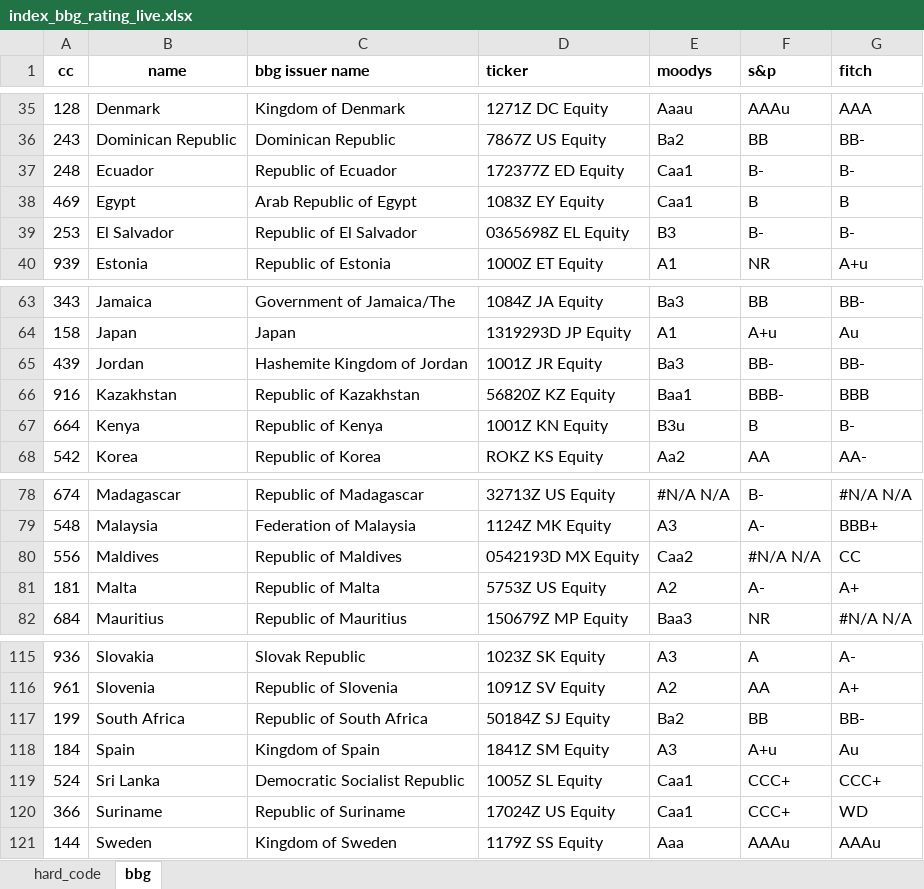
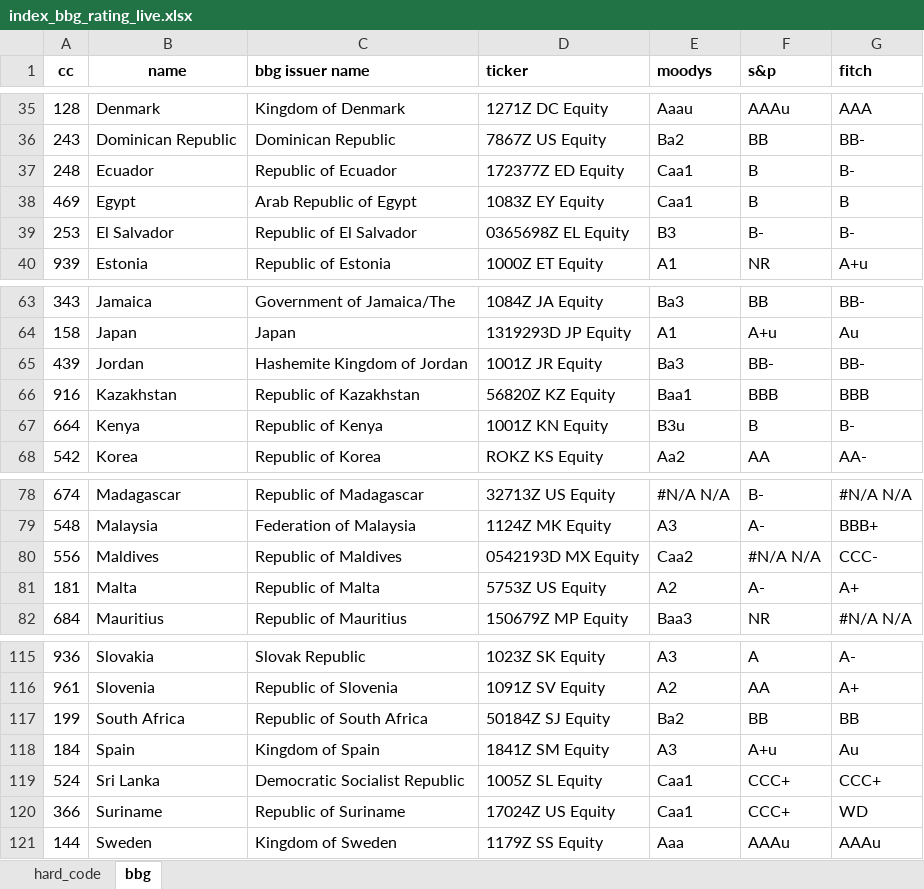
Before and after one commit to kaimin86/credit-rating-deploy, an Excel workbook: index_bbg_rating_live.xlsx, sheet bbg, drawn as a sheet; only a part is shown, gaps mark what is left out; values as stored, in another font and other column widths than the file's, no borders; the diff covers the shown part only; the diff names each change by its address in the sheet, - before the commit and + after, or states it on an @@ line.

```diff
--- a/index_bbg_rating_live.xlsx (sheet bbg)
+++ b/index_bbg_rating_live.xlsx (sheet bbg)
-F37 (s&p): B-
+F37 (s&p): B
-F66 (s&p): BBB-
+F66 (s&p): BBB
-G80 (fitch): CC
+G80 (fitch): CCC-
-G117 (fitch): BB-
+G117 (fitch): BB
```
Also changed, not shown: 10 edited cells elsewhere in this sheet, sheet hard_code.
